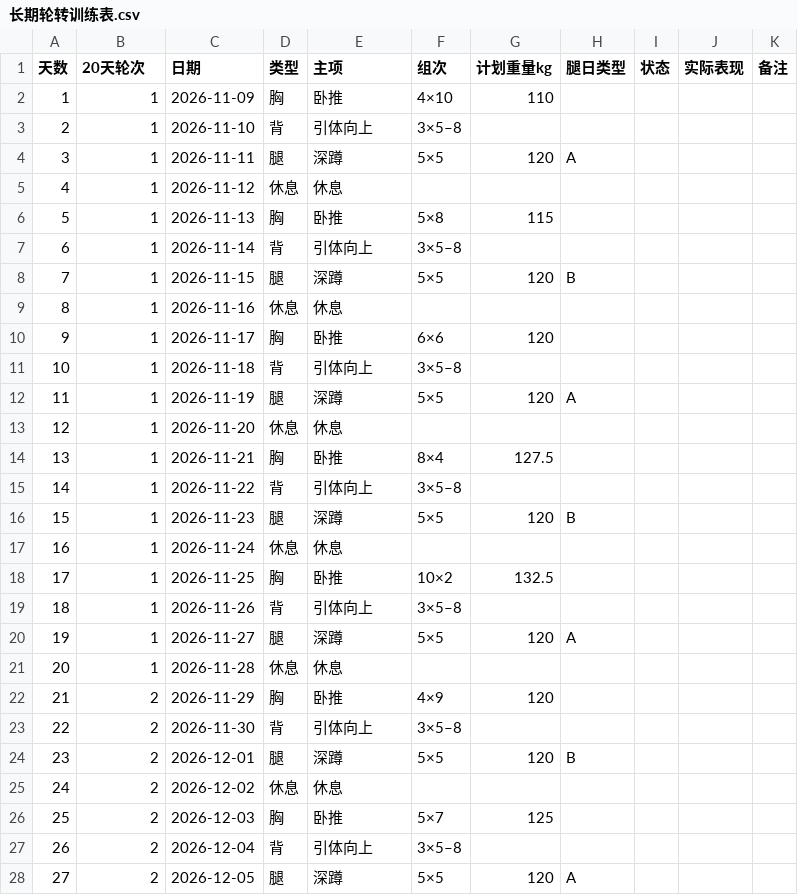
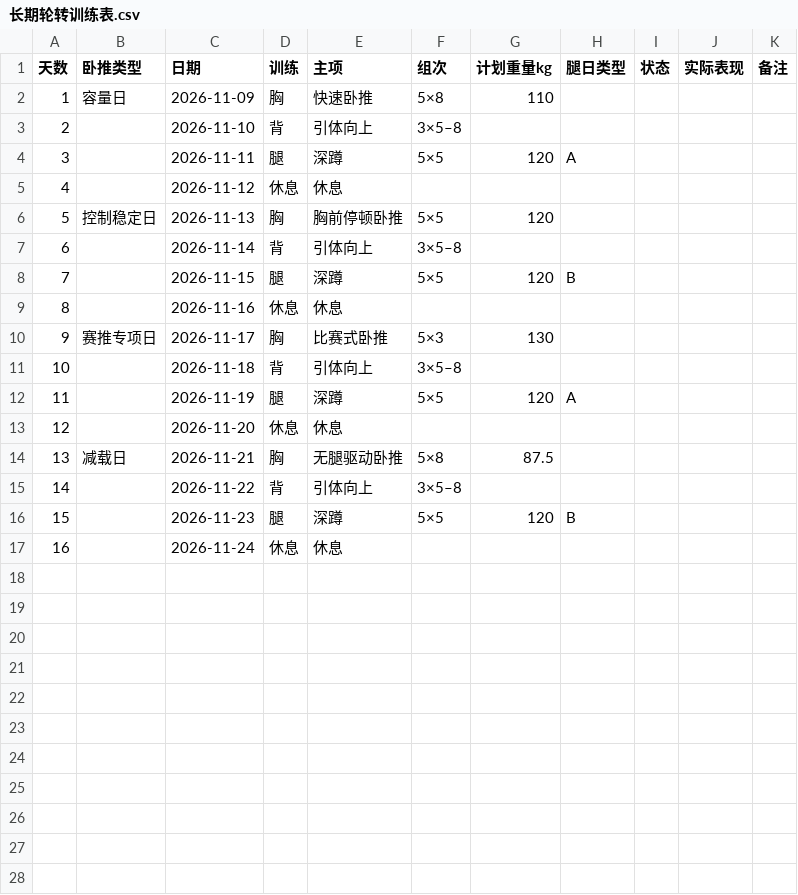
Before and after one commit to HLWD6/fitness-plan, a CSV file: 项目资料/示例/长期轮转训练表.csv, drawn as a sheet; only a part is shown; the diff covers the shown part only.

```diff
--- a/项目资料/示例/长期轮转训练表.csv
+++ b/项目资料/示例/长期轮转训练表.csv
@@ -1,28 +1,17 @@
-"天数","20天轮次","日期","类型","主项","组次","计划重量kg","腿日类型","状态","实际表现","备注"
-"1","1","2026-11-09","胸","卧推","4×10","110","","","",""
-"2","1","2026-11-10","背","引体向上","3×5–8","","","","",""
-"3","1","2026-11-11","腿","深蹲","5×5","120","A","","",""
-"4","1","2026-11-12","休息","休息","","","","","",""
-"5","1","2026-11-13","胸","卧推","5×8","115","","","",""
-"6","1","2026-11-14","背","引体向上","3×5–8","","","","",""
-"7","1","2026-11-15","腿","深蹲","5×5","120","B","","",""
-"8","1","2026-11-16","休息","休息","","","","","",""
-"9","1","2026-11-17","胸","卧推","6×6","120","","","",""
-"10","1","2026-11-18","背","引体向上","3×5–8","","","","",""
-"11","1","2026-11-19","腿","深蹲","5×5","120","A","","",""
-"12","1","2026-11-20","休息","休息","","","","","",""
-"13","1","2026-11-21","胸","卧推","8×4","127.5","","","",""
-"14","1","2026-11-22","背","引体向上","3×5–8","","","","",""
-"15","1","2026-11-23","腿","深蹲","5×5","120","B","","",""
-"16","1","2026-11-24","休息","休息","","","","","",""
-"17","1","2026-11-25","胸","卧推","10×2","132.5","","","",""
-"18","1","2026-11-26","背","引体向上","3×5–8","","","","",""
-"19","1","2026-11-27","腿","深蹲","5×5","120","A","","",""
-"20","1","2026-11-28","休息","休息","","","","","",""
-"21","2","2026-11-29","胸","卧推","4×9","120","","","",""
-"22","2","2026-11-30","背","引体向上","3×5–8","","","","",""
-"23","2","2026-12-01","腿","深蹲","5×5","120","B","","",""
-"24","2","2026-12-02","休息","休息","","","","","",""
-"25","2","2026-12-03","胸","卧推","5×7","125","","","",""
-"26","2","2026-12-04","背","引体向上","3×5–8","","","","",""
-"27","2","2026-12-05","腿","深蹲","5×5","120","A","","",""
+"天数","卧推类型","日期","训练","主项","组次","计划重量kg","腿日类型","状态","实际表现","备注"
+"1","容量日","2026-11-09","胸","快速卧推","5×8","110","","","",""
+"2","","2026-11-10","背","引体向上","3×5–8","","","","",""
+"3","","2026-11-11","腿","深蹲","5×5","120","A","","",""
+"4","","2026-11-12","休息","休息","","","","","",""
+"5","控制稳定日","2026-11-13","胸","胸前停顿卧推","5×5","120","","","",""
+"6","","2026-11-14","背","引体向上","3×5–8","","","","",""
+"7","","2026-11-15","腿","深蹲","5×5","120","B","","",""
+"8","","2026-11-16","休息","休息","","","","","",""
+"9","赛推专项日","2026-11-17","胸","比赛式卧推","5×3","130","","","",""
+"10","","2026-11-18","背","引体向上","3×5–8","","","","",""
+"11","","2026-11-19","腿","深蹲","5×5","120","A","","",""
+"12","","2026-11-20","休息","休息","","","","","",""
+"13","减载日","2026-11-21","胸","无腿驱动卧推","5×8","87.5","","","",""
+"14","","2026-11-22","背","引体向上","3×5–8","","","","",""
+"15","","2026-11-23","腿","深蹲","5×5","120","B","","",""
+"16","","2026-11-24","休息","休息","","","","","",""
```
Also changed, not shown: 13 removed rows elsewhere in this file, 16 other files.
